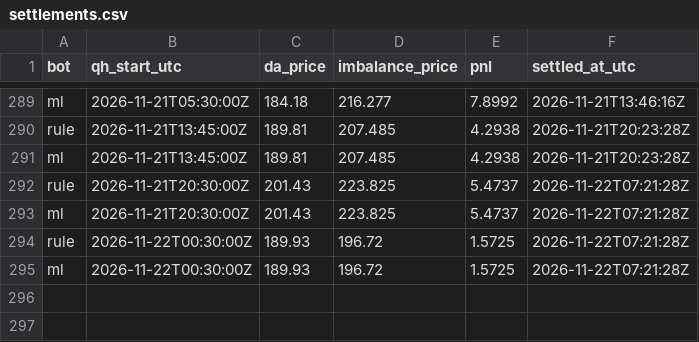
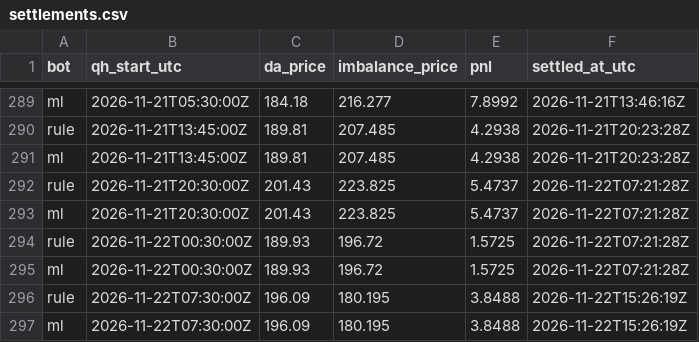
Before and after one commit to ThomasPiton/Intraday-Power, a CSV file: data/journal/settlements.csv, drawn as a sheet; only a part is shown, gaps mark what is left out.

```diff
--- a/data/journal/settlements.csv
+++ b/data/journal/settlements.csv
@@ -295 +295,3 @@ rule,2026-11-22T00:30:00Z,189.93,196.72,1.5725,2026-11-22T07:21:28Z
 ml,2026-11-22T00:30:00Z,189.93,196.72,1.5725,2026-11-22T07:21:28Z
+rule,2026-11-22T07:30:00Z,196.09,180.195,3.8488,2026-11-22T15:26:19Z
+ml,2026-11-22T07:30:00Z,196.09,180.195,3.8488,2026-11-22T15:26:19Z
```
Also changed, not shown: data/journal/decisions.csv, 56 other files.
